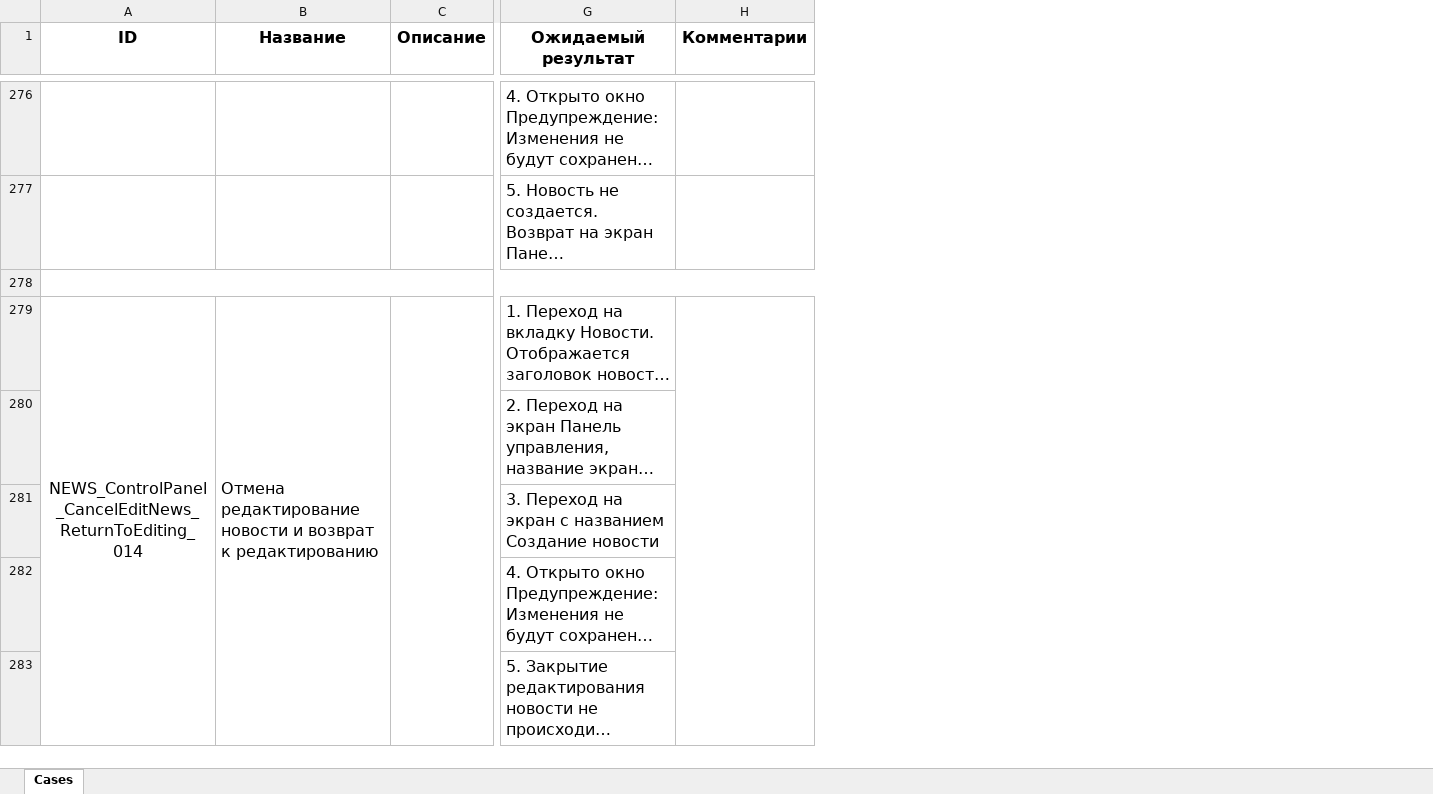
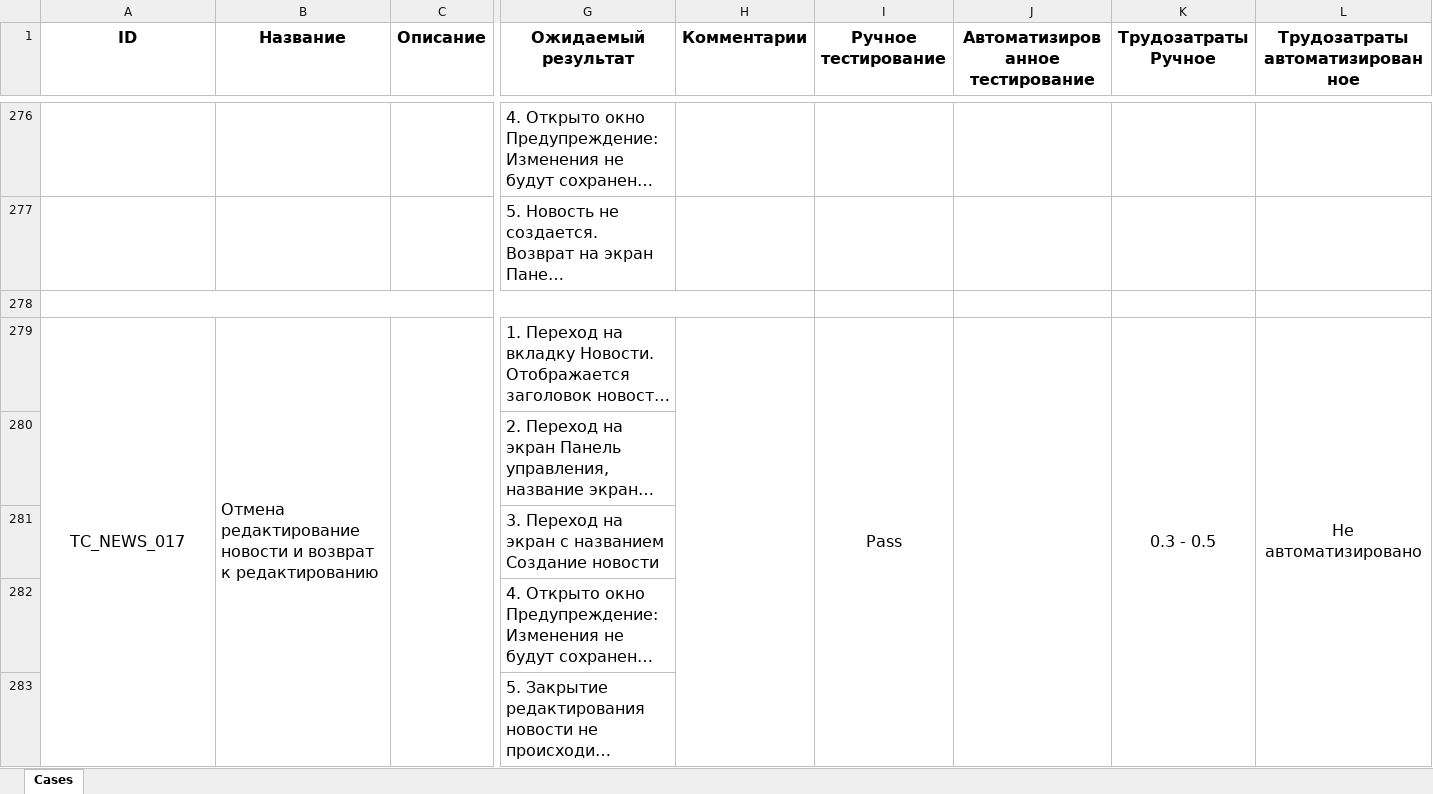
Before and after one commit to NikolayGainulin/-diploma, an Excel workbook: fmh_android_15_03_24/Cases .xlsx, sheet Cases, drawn as a sheet; only a part is shown, gaps mark what is left out; long unchanged cells end in …; values as stored, in another font and other column widths than the file's, no borders; the diff covers the shown part only; the diff names each change by its address in the sheet, - before the commit and + after, or states it on an @@ line.

```diff
--- a/fmh_android_15_03_24/Cases .xlsx (sheet Cases)
+++ b/fmh_android_15_03_24/Cases .xlsx (sheet Cases)
+column I (Ручное тестирование), row 279: Pass
+column J (Автоматизированное тестирование), empty
+column K (Трудозатраты Ручное), row 279: 0.3 - 0.5
+column L (Трудозатраты автоматизированное), row 279: Не автоматизировано
-A279 (ID): NEWS_ControlPanel_CancelEditNews_ReturnToEditing_014
+A279 (ID): TC_NEWS_017
```
Also changed, not shown: 8 added rows, 8 removed rows and 45 edited cells elsewhere in this sheet, hidden cells, 45 other files.
